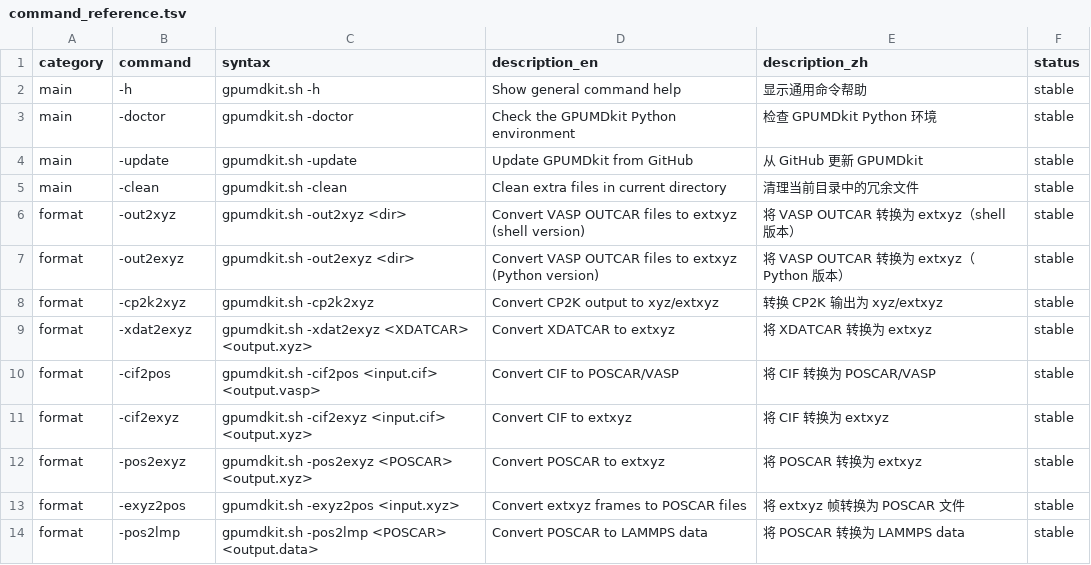
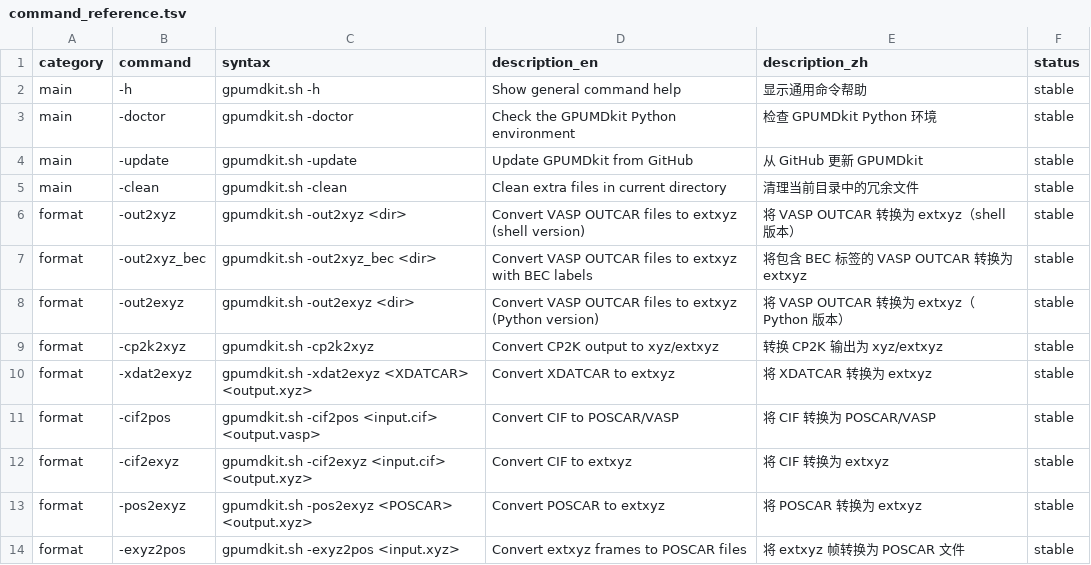
Before and after one commit to zhyan0603/GPUMDkit, a TSV file: docs/command_reference.tsv, drawn as a sheet; only a part is shown; the shorter side is filled out with more unchanged rows; the diff names each change by its address in the sheet, - before the commit and + after, or states it on an @@ line.

```diff
--- a/docs/command_reference.tsv
+++ b/docs/command_reference.tsv
+row 7: format | -out2xyz_bec | gpumdkit.sh -out2xyz_bec <dir> | Convert VASP OUTCAR files to extxyz with BEC labels | 将包含 BEC 标签的 VASP OUTCAR 转换为 extxyz | stable
```
Also changed, not shown: 34 other files.
